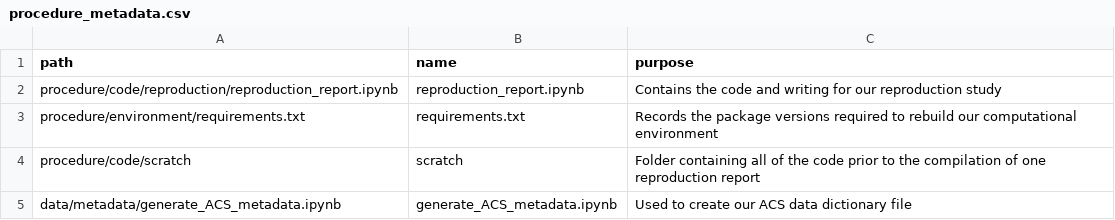
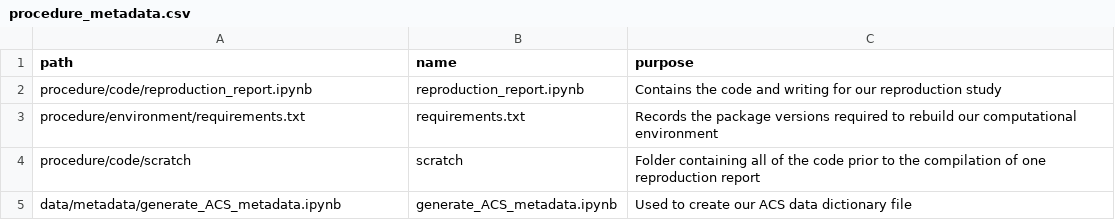
Before and after one commit to HEGSRR/RPl-Spielman-2020, a CSV file: procedure/procedure_metadata.csv, drawn as a sheet.

Commit message:
fix procedure_metadata link to reproduction_report.ipynb

```diff
--- a/procedure/procedure_metadata.csv
+++ b/procedure/procedure_metadata.csv
@@ -1,3 +1,3 @@
 path,name,purpose
-procedure/code/reproduction/reproduction_report.ipynb,reproduction_report.ipynb,Contains the code and writing for our reproduction study
+procedure/code/reproduction_report.ipynb,reproduction_report.ipynb,Contains the code and writing for our reproduction study
 procedure/environment/requirements.txt,requirements.txt,Records the package versions required to rebuild our computational environment
```
